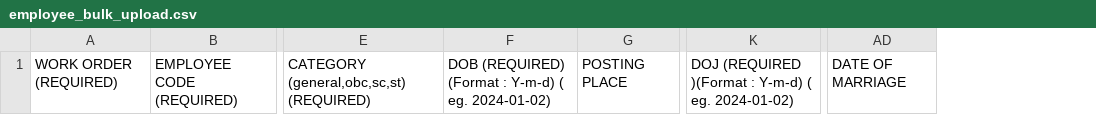
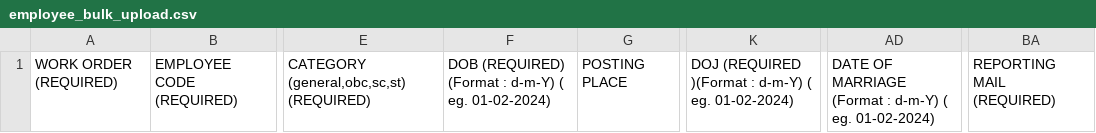
Before and after one commit to Guptagaurav1/HRMS, a CSV file: public/sample/employee_bulk_upload.csv, drawn as a sheet; only a part is shown, gaps mark what is left out; removed rows and columns are numbered as before the commit, all else as after; the diff names each change by its address in the sheet, - before the commit and + after, or states it on an @@ line.

```diff
--- a/public/sample/employee_bulk_upload.csv
+++ b/public/sample/employee_bulk_upload.csv
-column F, row 1: DOB (REQUIRED) (Format : Y-m-d) ( eg. 2024-01-02)
+column F, row 1: DOB (REQUIRED) (Format : d-m-Y) ( eg. 01-02-2024)
-column K, row 1: DOJ (REQUIRED )(Format : Y-m-d) ( eg. 2024-01-02)
+column K, row 1: DOJ (REQUIRED )(Format : d-m-Y) ( eg. 01-02-2024)
-column AD, row 1: DATE OF MARRIAGE
+column AD, row 1: DATE OF MARRIAGE (Format : d-m-Y) ( eg. 01-02-2024)
+column BA, row 1: REPORTING MAIL (REQUIRED)
```
Also changed, not shown: 29 other files.
